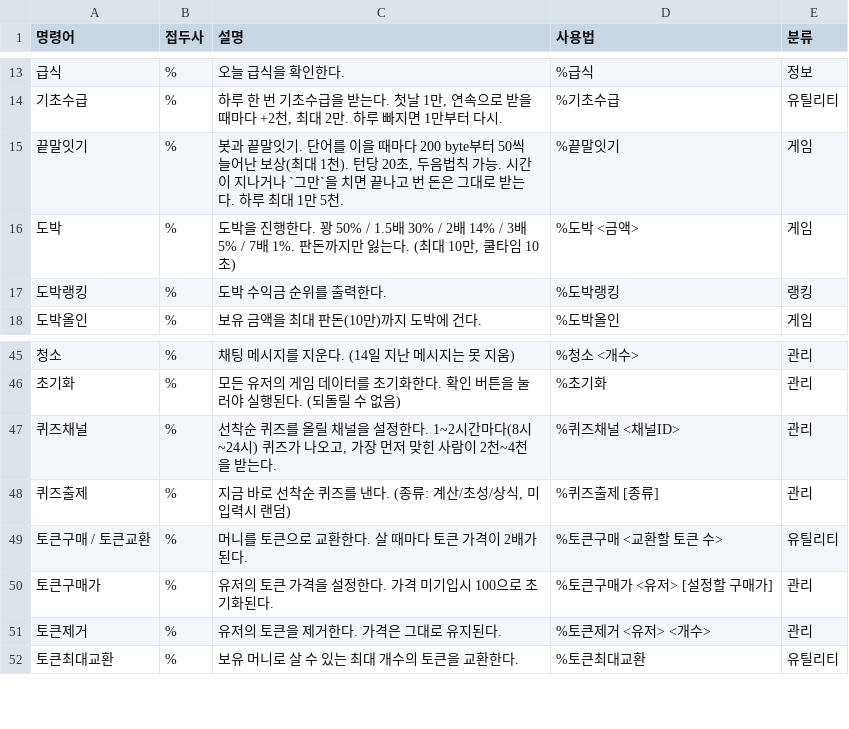
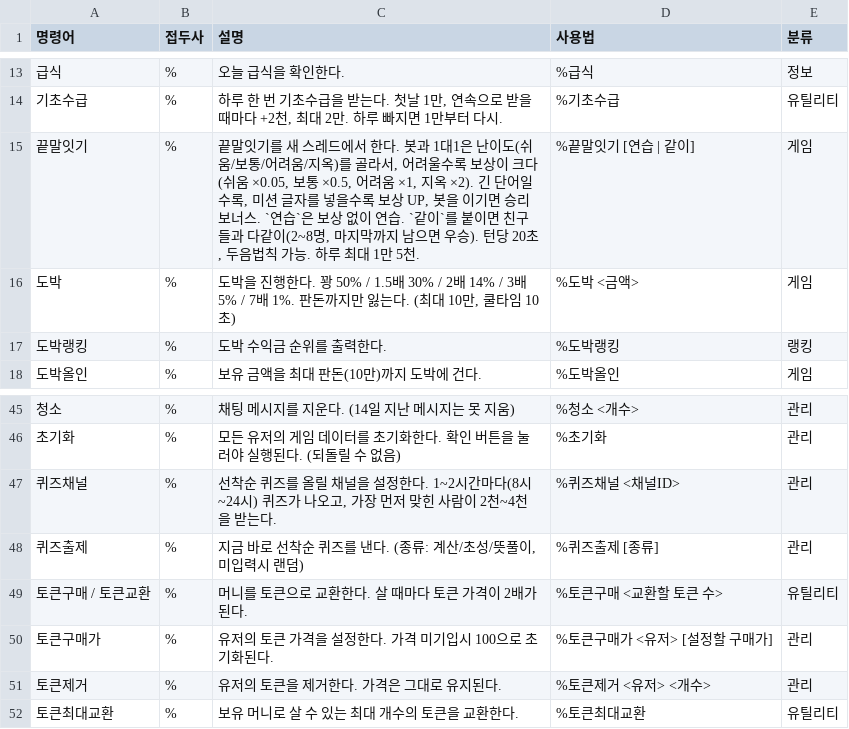
Before and after one commit to adfvfe9/MirimBot, a CSV file: docs/notion_commands.csv, drawn as a sheet; only a part is shown, gaps mark what is left out.

```diff
--- a/docs/notion_commands.csv
+++ b/docs/notion_commands.csv
@@ -14,3 +14,3 @@
 기초수급,%,"하루 한 번 기초수급을 받는다. 첫날 1만, 연속으로 받을 때마다 +2천, 최대 2만. 하루 빠지면 1만부터 다시.",%기초수급,유틸리티
-끝말잇기,%,"봇과 끝말잇기. 단어를 이을 때마다 200 byte부터 50씩 늘어난 보상(최대 1천). 턴당 20초, 두음법칙 가능. 시간이 지나거나 `그만`을 치면 끝나고 번 돈은 그대로 받는다. 하루 최대 1만 5천.",%끝말잇기,게임
+끝말잇기,%,"끝말잇기를 새 스레드에서 한다. 봇과 1대1은 난이도(쉬움/보통/어려움/지옥)를 골라서, 어려울수록 보상이 크다(쉬움 ×0.05, 보통 ×0.5, 어려움 ×1, 지옥 ×2). 긴 단어일수록, 미션 글자를 넣을수록 보상 UP, 봇을 이기면 승리 보너스. `연습`은 보상 없이 연습. `같이`를 붙이면 친구들과 다같이(2~8명, 마지막까지 남으면 우승). 턴당 20초, 두음법칙 가능. 하루 최대 1만 5천.",%끝말잇기 [연습 | 같이],게임
 도박,%,"도박을 진행한다. 꽝 50% / 1.5배 30% / 2배 14% / 3배 5% / 7배 1%. 판돈까지만 잃는다. (최대 10만, 쿨타임 10초)",%도박 <금액>,게임
@@ -47,3 +47,3 @@
 퀴즈채널,%,"선착순 퀴즈를 올릴 채널을 설정한다. 1~2시간마다(8시~24시) 퀴즈가 나오고, 가장 먼저 맞힌 사람이 2천~4천을 받는다.",%퀴즈채널 <채널ID>,관리
-퀴즈출제,%,"지금 바로 선착순 퀴즈를 낸다. (종류: 계산/초성/상식, 미입력시 랜덤)",%퀴즈출제 [종류],관리
+퀴즈출제,%,"지금 바로 선착순 퀴즈를 낸다. (종류: 계산/초성/뜻풀이, 미입력시 랜덤)",%퀴즈출제 [종류],관리
 토큰구매 / 토큰교환,%,머니를 토큰으로 교환한다. 살 때마다 토큰 가격이 2배가 된다.,%토큰구매 <교환할 토큰 수>,유틸리티
```
Also changed, not shown: 4 other files.
